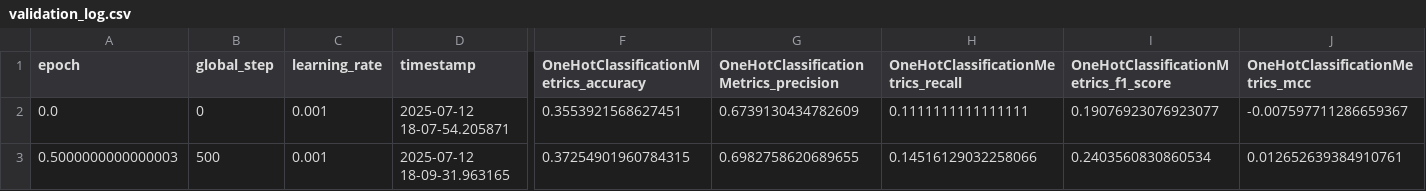
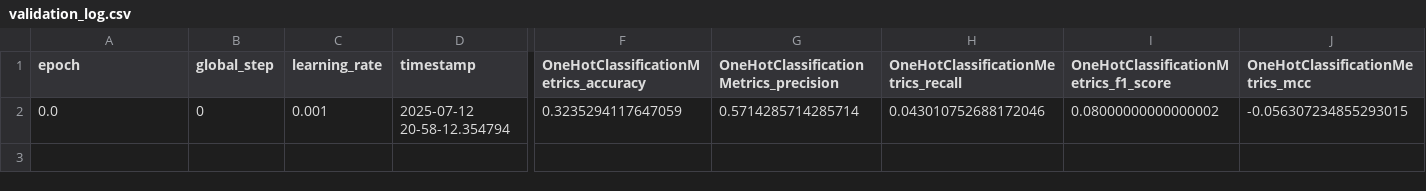
Before and after one commit to vincenteichhorn/nn_trainer, a CSV file: out/toy_language_model/validation_log.csv, drawn as a sheet; only a part is shown, gaps mark what is left out; rows hold the shown columns only; the diff names each change by its address in the sheet, - before the commit and + after, or states it on an @@ line.

```diff
--- a/out/toy_language_model/validation_log.csv
+++ b/out/toy_language_model/validation_log.csv
-D2 (timestamp): 2025-07-12 18-07-54.205871
+D2 (timestamp): 2025-07-12 20-58-12.354794
-F2: 0.3553921568627451
+F2: 0.3235294117647059
-G2: 0.6739130434782609
+G2: 0.5714285714285714
-H2: 0.1111111111111111
+H2: 0.043010752688172046
-I2: 0.19076923076923077
+I2: 0.08000000000000002
-J2 (OneHotClassificationMetrics_mcc): -0.007597711286659367
+J2 (OneHotClassificationMetrics_mcc): -0.056307234855293015
-row 3: 0.5000000000000003 | 500 | 0.001 | 2025-07-12 18-09-31.963165 | 0.37254901960784315 | 0.6982758620689655 | 0.14516129032258066 | 0.2403560830860534 | 0.012652639384910761
```
Also changed, not shown: out/toy_language_model/generation_validation_log.csv, 4 other files.
